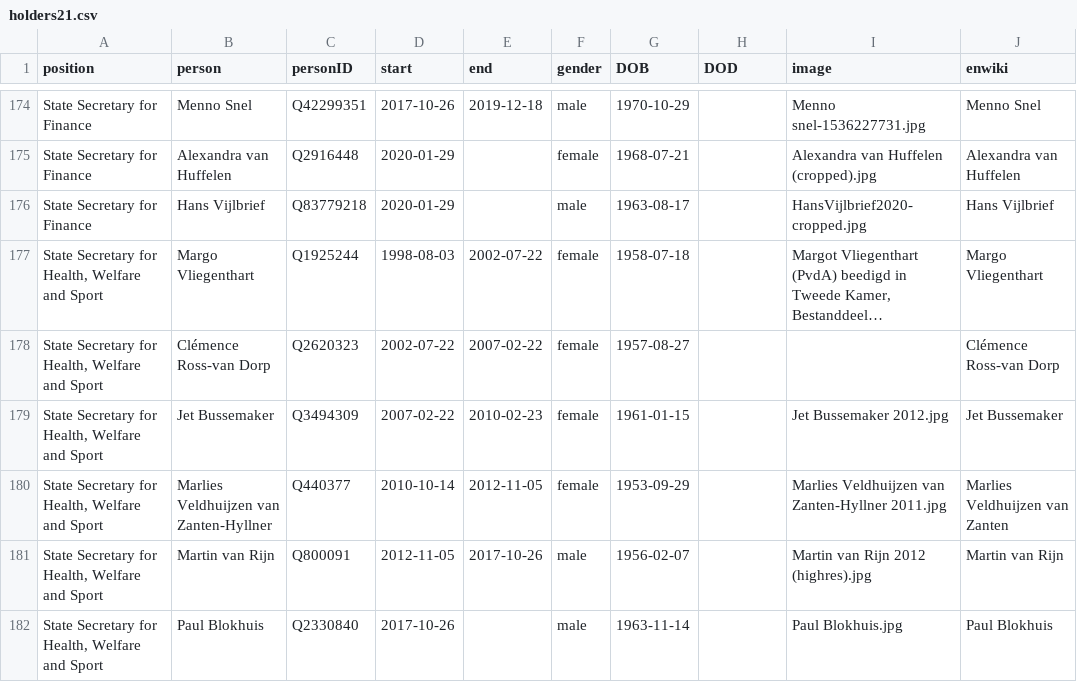
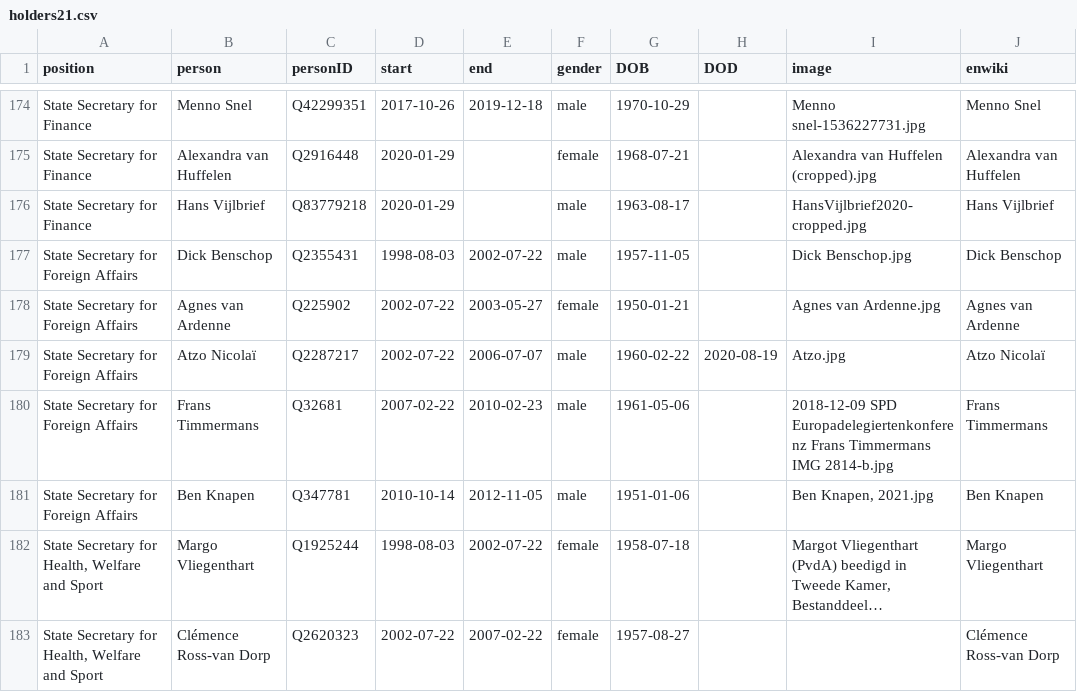
Before and after one commit to every-politician-scrapers/netherlands-cabinet, a CSV file: html/holders21.csv, drawn as a sheet; only a part is shown, gaps mark what is left out; the shorter side is filled out with more unchanged rows; long unchanged cells end in …; the diff names each change by its address in the sheet, - before the commit and + after, or states it on an @@ line.

```diff
--- a/html/holders21.csv
+++ b/html/holders21.csv
+row 177: State Secretary for Foreign Affairs | Dick Benschop | Q2355431 | 1998-08-03 | 2002-07-22 | male | 1957-11-05 |  | Dick Benschop.jpg | Dick Benschop
+row 178: State Secretary for Foreign Affairs | Agnes van Ardenne | Q225902 | 2002-07-22 | 2003-05-27 | female | 1950-01-21 |  | Agnes van Ardenne.jpg | Agnes van Ardenne
+row 179: State Secretary for Foreign Affairs | Atzo Nicolaï | Q2287217 | 2002-07-22 | 2006-07-07 | male | 1960-02-22 | 2020-08-19 | Atzo.jpg | Atzo Nicolaï
+row 180: State Secretary for Foreign Affairs | Frans Timmermans | Q32681 | 2007-02-22 | 2010-02-23 | male | 1961-05-06 |  | 2018-12-09 SPD Europadelegiertenkonferenz Frans Timmermans IMG 2814-b.jpg | Frans Timmermans
+row 181: State Secretary for Foreign Affairs | Ben Knapen | Q347781 | 2010-10-14 | 2012-11-05 | male | 1951-01-06 |  | Ben Knapen, 2021.jpg | Ben Knapen
```
Also changed, not shown: html/legislators.csv, html/positions.csv.
